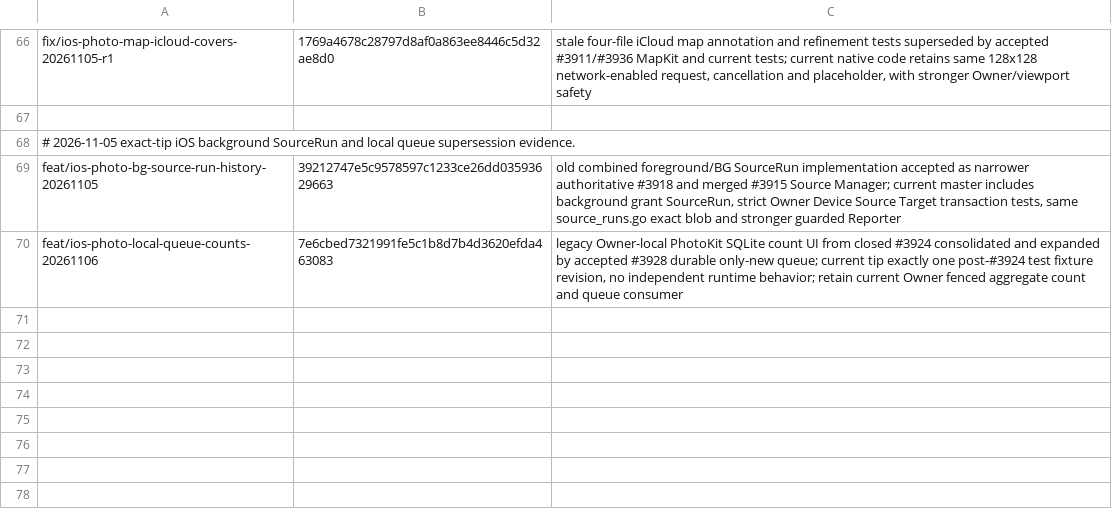
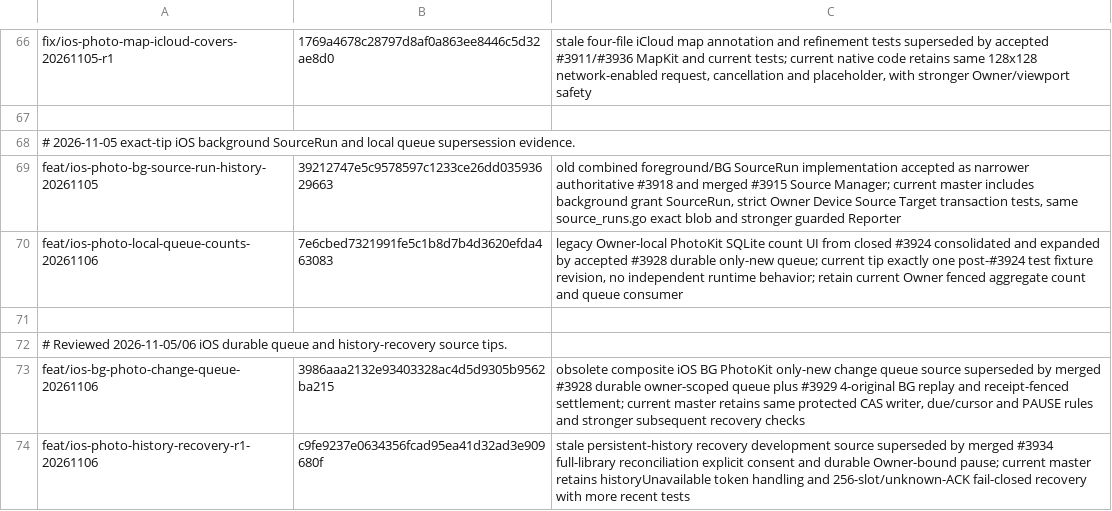
Before and after one commit to lazyxu/xdrive, a TSV file: .github/retired-branches.tsv, drawn as a sheet; only a part is shown, gaps mark what is left out.

Commit message:
chore(ci): audit superseded PhotoKit BG change queue and history recovery branches

```diff
--- a/.github/retired-branches.tsv
+++ b/.github/retired-branches.tsv
@@ -70 +70,5 @@ feat/ios-photo-bg-source-run-history-20261105	39212747e5c9578597c1233ce26dd03593
 feat/ios-photo-local-queue-counts-20261106	7e6cbed7321991fe5c1b8d7b4d3620efda463083	legacy Owner-local PhotoKit SQLite count UI from closed #3924 consolidated and expanded by accepted #3928 durable only-new queue; current tip exactly one post-#3924 test fixture revision, no independent runtime behavior; retain current Owner fenced aggregate count and queue consumer
+
+# Reviewed 2026-11-05/06 iOS durable queue and history-recovery source tips.
+feat/ios-bg-photo-change-queue-20261106	3986aaa2132e93403328ac4d5d9305b9562ba215	obsolete composite iOS BG PhotoKit only-new change queue source superseded by merged #3928 durable owner-scoped queue plus #3929 4-original BG replay and receipt-fenced settlement; current master retains same protected CAS writer, due/cursor and PAUSE rules and stronger subsequent recovery checks
+feat/ios-photo-history-recovery-r1-20261106	c9fe9237e0634356fcad95ea41d32ad3e909680f	stale persistent-history recovery development source superseded by merged #3934 full-library reconciliation explicit consent and durable Owner-bound pause; current master retains historyUnavailable token handling and 256-slot/unknown-ACK fail-closed recovery with more recent tests
```
